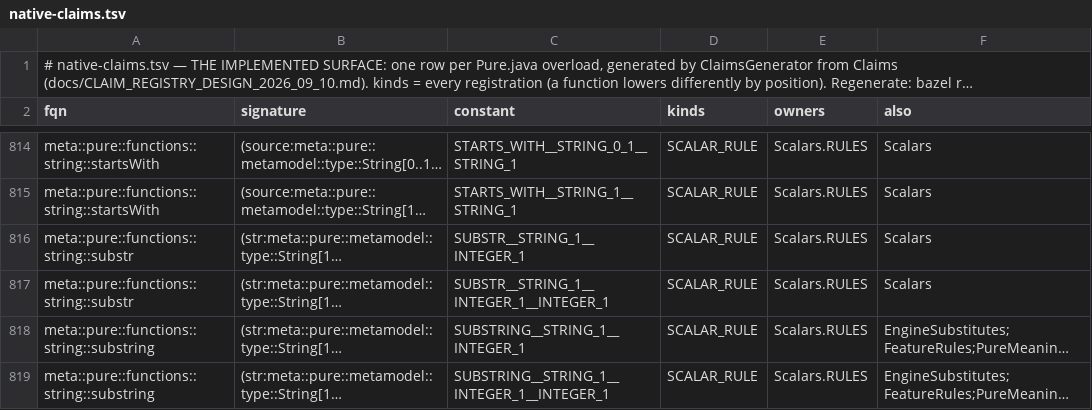
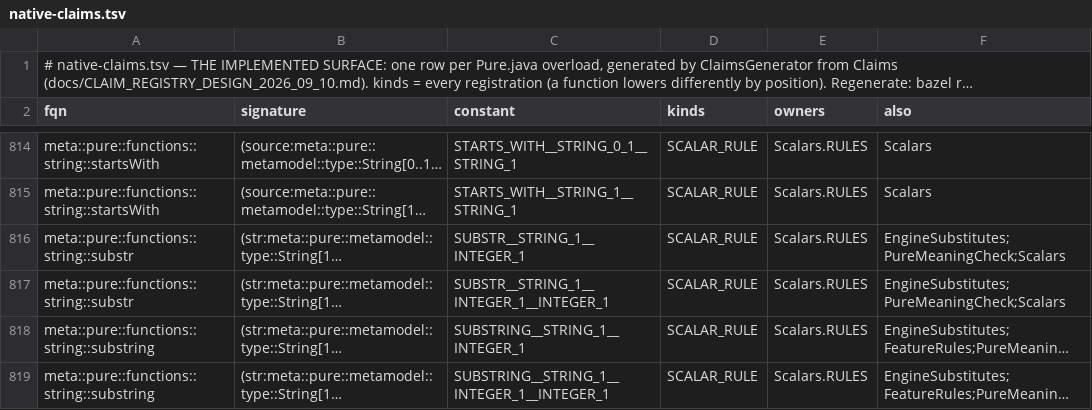
Before and after one commit to neema2/legend-lite, a TSV file: core/src/main/resources/com/legend/builtin/native-claims.tsv, drawn as a sheet; only a part is shown, gaps mark what is left out; long unchanged cells end in …; the diff names each change by its address in the sheet, - before the commit and + after, or states it on an @@ line.

```diff
--- a/core/src/main/resources/com/legend/builtin/native-claims.tsv
+++ b/core/src/main/resources/com/legend/builtin/native-claims.tsv
-F816:F817 (also): Scalars
+F816:F817 (also): EngineSubstitutes;PureMeaningCheck;Scalars
```
